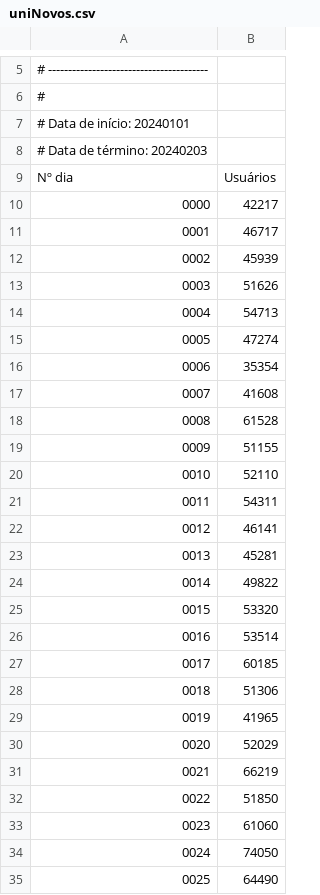
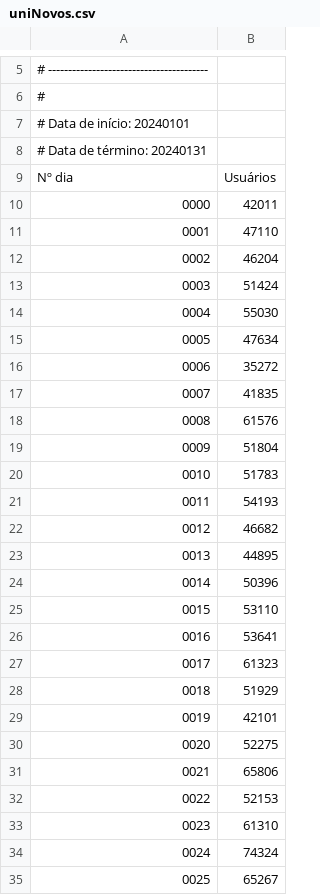
Before and after one commit to alisson002/Relat-rios-TN-e-JPN_Python, a CSV file: fevereiro-24/tn/uniNovos.csv, drawn as a sheet; only a part is shown, gaps mark what is left out; the diff covers the shown part only; the diff names each change by its address in the sheet, - before the commit and + after, or states it on an @@ line.

```diff
--- a/fevereiro-24/tn/uniNovos.csv
+++ b/fevereiro-24/tn/uniNovos.csv
@@ column A renumbered between rows 8 and 113 @@
-B10: 42217
+B10: 42011
-B11: 46717
+B11: 47110
-B12: 45939
+B12: 46204
-B13: 51626
+B13: 51424
-B14: 54713
+B14: 55030
-B15: 47274
+B15: 47634
-B16: 35354
+B16: 35272
-B17: 41608
+B17: 41835
-B18: 61528
+B18: 61576
-B19: 51155
+B19: 51804
-B20: 52110
+B20: 51783
-B21: 54311
+B21: 54193
-B22: 46141
+B22: 46682
-B23: 45281
+B23: 44895
-B24: 49822
+B24: 50396
-B25: 53320
+B25: 53110
-B26: 53514
+B26: 53641
-B27: 60185
+B27: 61323
-B28: 51306
+B28: 51929
-B29: 41965
+B29: 42101
-B30: 52029
+B30: 52275
-B31: 66219
+B31: 65806
-B32: 51850
+B32: 52153
-B33: 61060
+B33: 61310
-B34: 74050
+B34: 74324
-B35: 64490
+B35: 65267
```
Also changed, not shown: 12 removed rows and 66 edited cells elsewhere in this file, 5 other files.
